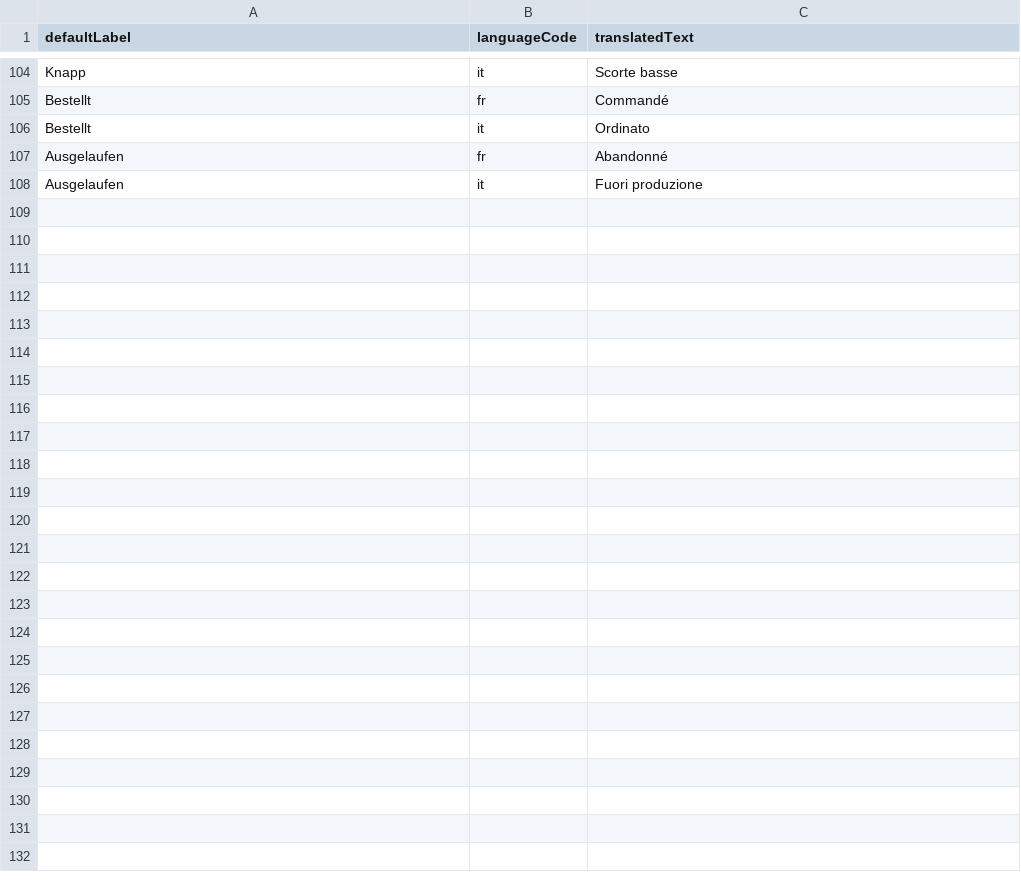
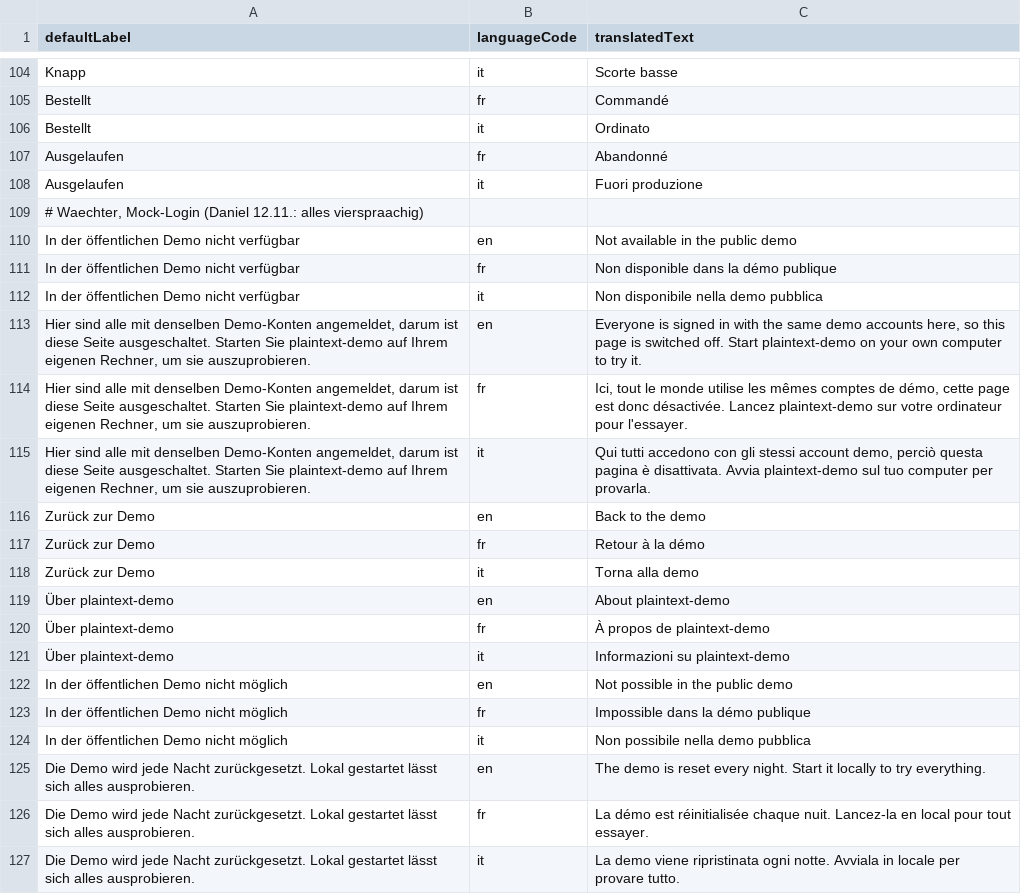
Before and after one commit to Plaintext-Gmbh/plaintext-modul-demo, a CSV file: src/main/resources/i18n/plaintext-demo.csv, drawn as a sheet; only a part is shown, gaps mark what is left out; the diff covers the shown part only.

```diff
--- a/src/main/resources/i18n/plaintext-demo.csv
+++ b/src/main/resources/i18n/plaintext-demo.csv
@@ -108 +108,20 @@ Ausgelaufen;fr;Abandonné
 Ausgelaufen;it;Fuori produzione
+# Waechter, Mock-Login (Daniel 12.11.: alles vierspraachig)
+In der öffentlichen Demo nicht verfügbar;en;Not available in the public demo
+In der öffentlichen Demo nicht verfügbar;fr;Non disponible dans la démo publique
+In der öffentlichen Demo nicht verfügbar;it;Non disponibile nella demo pubblica
+Hier sind alle mit denselben Demo-Konten angemeldet, darum ist diese Seite ausgeschaltet. Starten Sie plaintext-demo auf Ihrem eigenen Rechner, um sie auszuprobieren.;en;Everyone is signed in with the same demo accounts here, so this page is switched off. Start plaintext-demo on your own computer to try it.
+Hier sind alle mit denselben Demo-Konten angemeldet, darum ist diese Seite ausgeschaltet. Starten Sie plaintext-demo auf Ihrem eigenen Rechner, um sie auszuprobieren.;fr;Ici, tout le monde utilise les mêmes comptes de démo, cette page est donc désactivée. Lancez plaintext-demo sur votre ordinateur pour l'essayer.
+Hier sind alle mit denselben Demo-Konten angemeldet, darum ist diese Seite ausgeschaltet. Starten Sie plaintext-demo auf Ihrem eigenen Rechner, um sie auszuprobieren.;it;Qui tutti accedono con gli stessi account demo, perciò questa pagina è disattivata. Avvia plaintext-demo sul tuo computer per provarla.
+Zurück zur Demo;en;Back to the demo
+Zurück zur Demo;fr;Retour à la démo
+Zurück zur Demo;it;Torna alla demo
+Über plaintext-demo;en;About plaintext-demo
+Über plaintext-demo;fr;À propos de plaintext-demo
+Über plaintext-demo;it;Informazioni su plaintext-demo
+In der öffentlichen Demo nicht möglich;en;Not possible in the public demo
+In der öffentlichen Demo nicht möglich;fr;Impossible dans la démo publique
+In der öffentlichen Demo nicht möglich;it;Non possibile nella demo pubblica
+Die Demo wird jede Nacht zurückgesetzt. Lokal gestartet lässt sich alles ausprobieren.;en;The demo is reset every night. Start it locally to try everything.
+Die Demo wird jede Nacht zurückgesetzt. Lokal gestartet lässt sich alles ausprobieren.;fr;La démo est réinitialisée chaque nuit. Lancez-la en local pour tout essayer.
+Die Demo wird jede Nacht zurückgesetzt. Lokal gestartet lässt sich alles ausprobieren.;it;La demo viene ripristinata ogni notte. Avviala in locale per provare tutto.
```
Also changed, not shown: 12 added rows elsewhere in this file.
